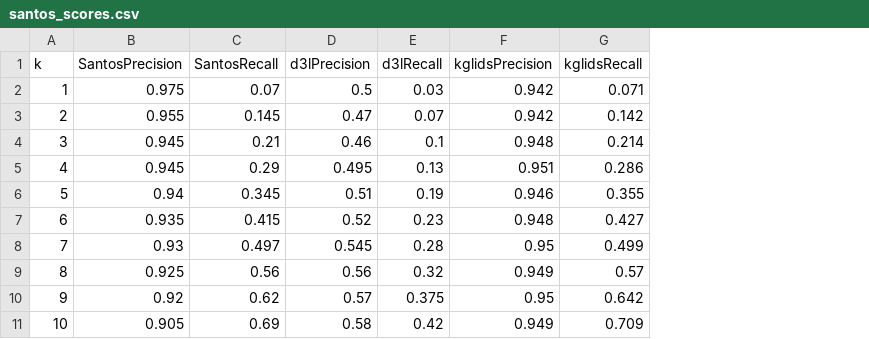
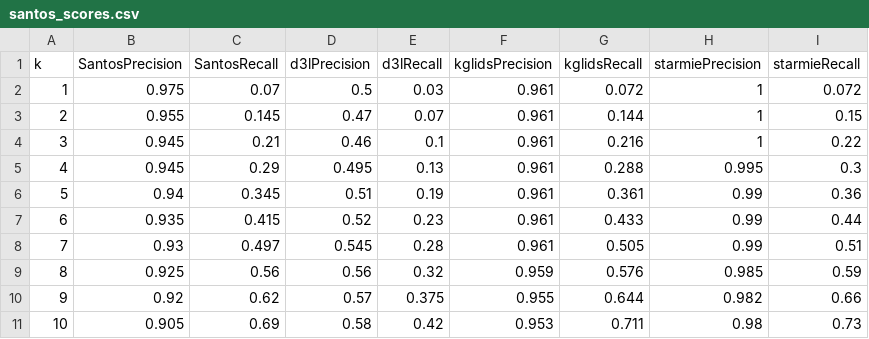
Before and after one commit to CoDS-GCS/kglids, a CSV file: experiments/data_discovery_experiments/src/santos/santos_scores.csv, drawn as a sheet; the diff names each change by its address in the sheet, - before the commit and + after, or states it on an @@ line.

```diff
--- a/experiments/data_discovery_experiments/src/santos/santos_scores.csv
+++ b/experiments/data_discovery_experiments/src/santos/santos_scores.csv
+column H (starmiePrecision), rows 2-11: 1 | 1 | 1 | 0.995 | 0.99 | 0.99 | 0.99 | 0.985 | 0.982 | 0.98
+column I (starmieRecall), rows 2-11: 0.072 | 0.15 | 0.22 | 0.3 | 0.36 | 0.44 | 0.51 | 0.59 | 0.66 | 0.73
-F2:F3 (kglidsPrecision): 0.942
+F2:F3 (kglidsPrecision): 0.961
-G2 (kglidsRecall): 0.071
+G2 (kglidsRecall): 0.072
-G3 (kglidsRecall): 0.142
+G3 (kglidsRecall): 0.144
-F4 (kglidsPrecision): 0.948
+F4 (kglidsPrecision): 0.961
-G4 (kglidsRecall): 0.214
+G4 (kglidsRecall): 0.216
-F5 (kglidsPrecision): 0.951
+F5 (kglidsPrecision): 0.961
-G5 (kglidsRecall): 0.286
+G5 (kglidsRecall): 0.288
-F6 (kglidsPrecision): 0.946
+F6 (kglidsPrecision): 0.961
-G6 (kglidsRecall): 0.355
+G6 (kglidsRecall): 0.361
-F7 (kglidsPrecision): 0.948
+F7 (kglidsPrecision): 0.961
-G7 (kglidsRecall): 0.427
+G7 (kglidsRecall): 0.433
-F8 (kglidsPrecision): 0.95
+F8 (kglidsPrecision): 0.961
-G8 (kglidsRecall): 0.499
+G8 (kglidsRecall): 0.505
-F9 (kglidsPrecision): 0.949
+F9 (kglidsPrecision): 0.959
-G9 (kglidsRecall): 0.57
+G9 (kglidsRecall): 0.576
-F10 (kglidsPrecision): 0.95
+F10 (kglidsPrecision): 0.955
-G10 (kglidsRecall): 0.642
+G10 (kglidsRecall): 0.644
-F11 (kglidsPrecision): 0.949
+F11 (kglidsPrecision): 0.953
-G11 (kglidsRecall): 0.709
+G11 (kglidsRecall): 0.711
```
Also changed, not shown: experiments/data_discovery_experiments/d3l_scores/precision_smallerReal.csv, experiments/data_discovery_experiments/d3l_scores/precision_synthetic.csv, 6 other files.
